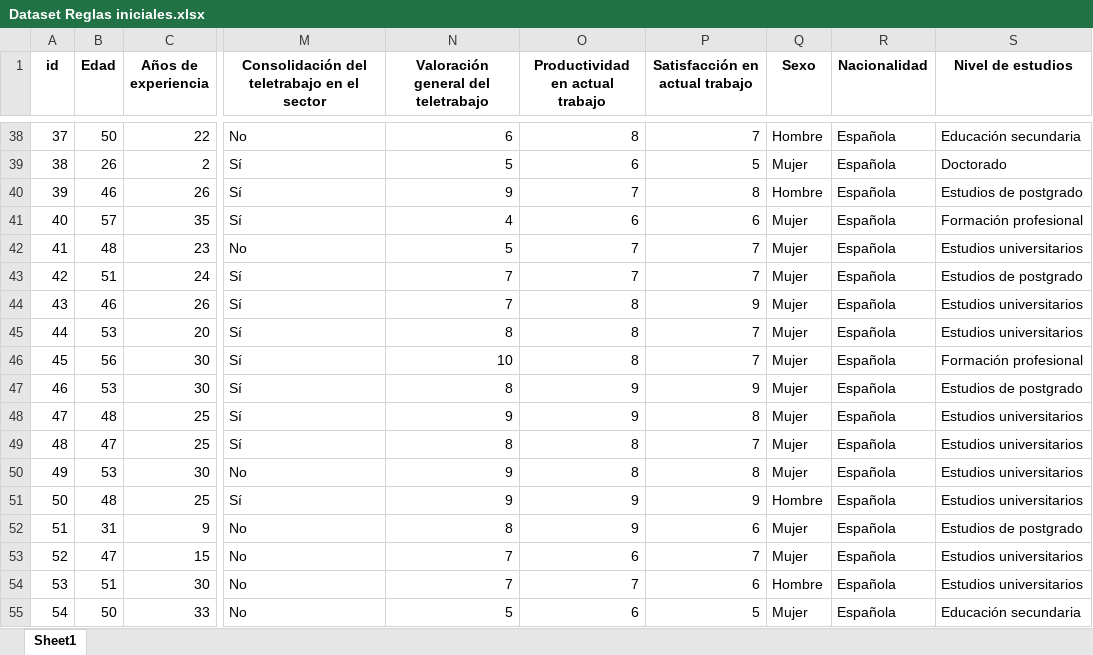
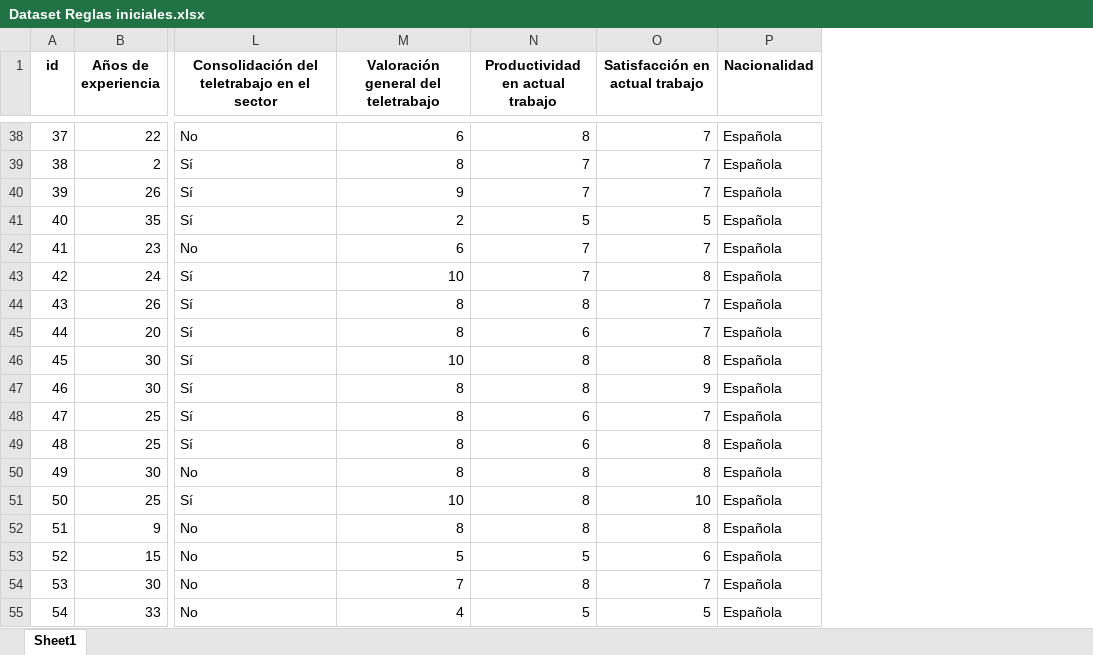
Before and after one commit to javizorrilla/TFG, an Excel workbook: Dataset Reglas iniciales.xlsx, sheet Sheet1, drawn as a sheet; only a part is shown, gaps mark what is left out; values as stored, in another font and other column widths than the file's, no borders; removed rows and columns are numbered as before the commit, all else as after; the diff covers the shown part only; the diff names each change by its address in the sheet, - before the commit and + after, or states it on an @@ line.

```diff
--- a/Dataset Reglas iniciales.xlsx (sheet Sheet1)
+++ b/Dataset Reglas iniciales.xlsx (sheet Sheet1)
-column B (Edad), rows 38-55: 50 | 26 | 46 | 57 | 48 | 51 | 46 | 53 | 56 | 53 | 48 | 47 | 53 | 48 | 31 | 47 | 51 | 50
-column Q (Sexo), rows 38-55: Hombre | Mujer | Hombre | Mujer | Mujer | Mujer | Mujer | Mujer | Mujer | Mujer | Mujer | Mujer | Mujer | Hombre | Mujer | Mujer | Hombre | Mujer
-column S (Nivel de estudios), rows 38-55: Educación secundaria | Doctorado | Estudios de postgrado | Formación profesional | Estudios universitarios | Estudios de postgrado | Estudios universitarios | Estudios universitarios | Formación profesional | Estudios de postgrado | Estudios universitarios | Estudios universitarios | Estudios universitarios | Estudios universitarios | Estudios de postgrado | Estudios universitarios | Estudios universitarios | Educación secundaria
-M39: 5
+M39: 8
-N39 (Productividad en actual trabajo): 6
+N39 (Productividad en actual trabajo): 7
-O39 (Satisfacción en actual trabajo): 5
+O39 (Satisfacción en actual trabajo): 7
-O40 (Satisfacción en actual trabajo): 8
+O40 (Satisfacción en actual trabajo): 7
-M41: 4
+M41: 2
-N41 (Productividad en actual trabajo): 6
+N41 (Productividad en actual trabajo): 5
-O41 (Satisfacción en actual trabajo): 6
+O41 (Satisfacción en actual trabajo): 5
-M42: 5
+M42: 6
-M43: 7
+M43: 10
-O43 (Satisfacción en actual trabajo): 7
+O43 (Satisfacción en actual trabajo): 8
-M44: 7
+M44: 8
-O44 (Satisfacción en actual trabajo): 9
+O44 (Satisfacción en actual trabajo): 7
-N45 (Productividad en actual trabajo): 8
+N45 (Productividad en actual trabajo): 6
-O46 (Satisfacción en actual trabajo): 7
+O46 (Satisfacción en actual trabajo): 8
-N47 (Productividad en actual trabajo): 9
+N47 (Productividad en actual trabajo): 8
-M48: 9
+M48: 8
-N48 (Productividad en actual trabajo): 9
+N48 (Productividad en actual trabajo): 6
-O48 (Satisfacción en actual trabajo): 8
+O48 (Satisfacción en actual trabajo): 7
-N49 (Productividad en actual trabajo): 8
+N49 (Productividad en actual trabajo): 6
-O49 (Satisfacción en actual trabajo): 7
+O49 (Satisfacción en actual trabajo): 8
-M50: 9
+M50: 8
-M51: 9
+M51: 10
-N51:N52 (Productividad en actual trabajo): 9
+N51:N52 (Productividad en actual trabajo): 8
-O51 (Satisfacción en actual trabajo): 9
+O51 (Satisfacción en actual trabajo): 10
-O52 (Satisfacción en actual trabajo): 6
+O52 (Satisfacción en actual trabajo): 8
-M53: 7
+M53: 5
-N53 (Productividad en actual trabajo): 6
+N53 (Productividad en actual trabajo): 5
-O53 (Satisfacción en actual trabajo): 7
+O53 (Satisfacción en actual trabajo): 6
-N54 (Productividad en actual trabajo): 7
+N54 (Productividad en actual trabajo): 8
-O54 (Satisfacción en actual trabajo): 6
+O54 (Satisfacción en actual trabajo): 7
-M55: 5
+M55: 4
-N55 (Productividad en actual trabajo): 6
+N55 (Productividad en actual trabajo): 5
```
Also changed, not shown: 476 edited cells elsewhere in this sheet, Dataset completo (modelo clasificación).xlsx, Dataset_completo.xlsx, 2 other files.
